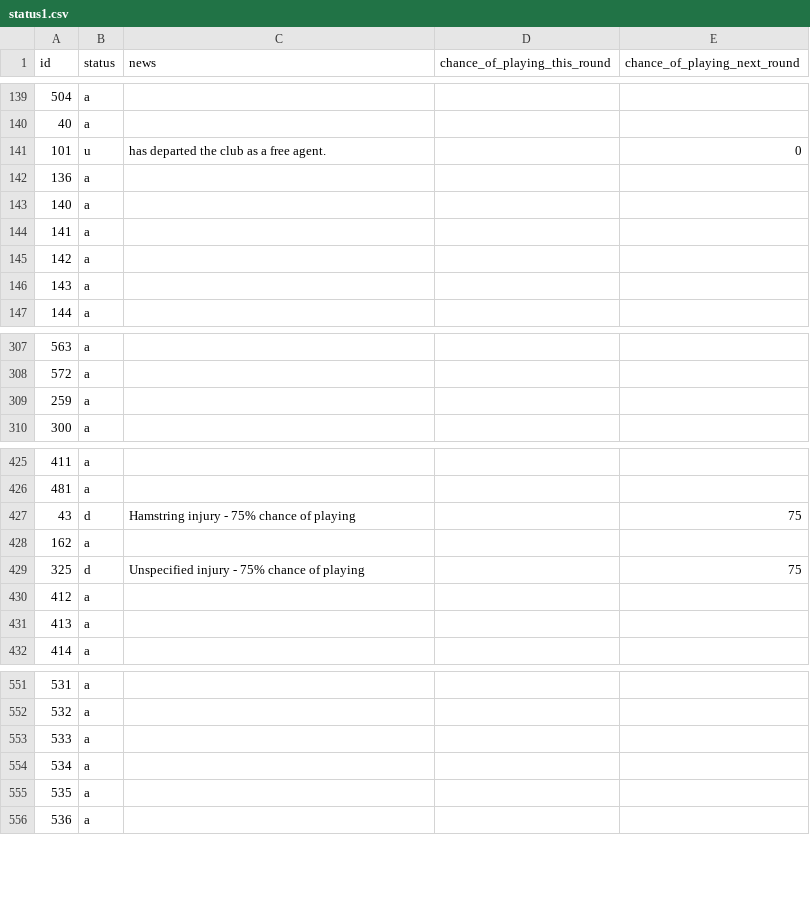
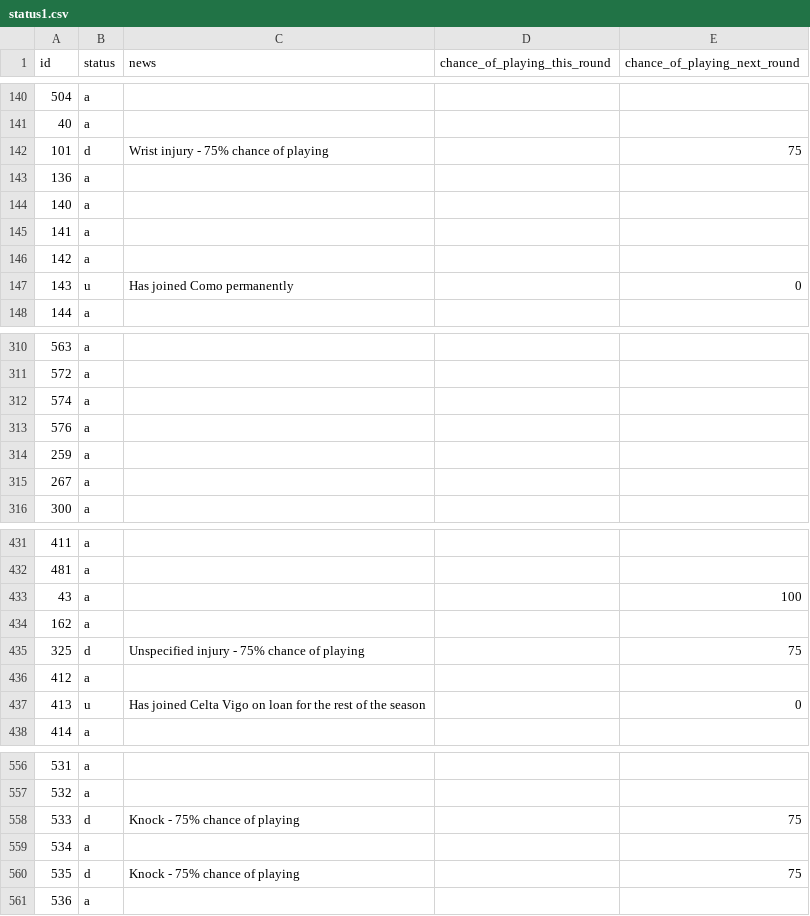
Before and after one commit to Niceiyke/fantasy-football-manager-data, a CSV file: data/2026-27/gws/status1.csv, drawn as a sheet; only a part is shown, gaps mark what is left out; the diff covers the shown part only.

```diff
--- a/data/2026-27/gws/status1.csv
+++ b/data/2026-27/gws/status1.csv
@@ -140,3 +141,3 @@ id,status,news,chance_of_playing_this_round,chance_of_playing_next_round
 40,a,,,
-101,u,has departed the club as a free agent.,,0
+101,d,Wrist injury - 75% chance of playing,,75
 136,a,,,
@@ -145,3 +146,3 @@ id,status,news,chance_of_playing_this_round,chance_of_playing_next_round
 142,a,,,
-143,a,,,
+143,u,Has joined Como permanently,,0
 144,a,,,
@@ -308,3 +311,6 @@ id,status,news,chance_of_playing_this_round,chance_of_playing_next_round
 572,a,,,
+574,a,,,
+576,a,,,
 259,a,,,
+267,a,,,
 300,a,,,
@@ -426,3 +432,3 @@ id,status,news,chance_of_playing_this_round,chance_of_playing_next_round
 481,a,,,
-43,d,Hamstring injury - 75% chance of playing,,75
+43,a,,,100
 162,a,,,
@@ -430,3 +436,3 @@ id,status,news,chance_of_playing_this_round,chance_of_playing_next_round
 412,a,,,
-413,a,,,
+413,u,Has joined Celta Vigo on loan for the rest of the season,,0
 414,a,,,
@@ -552,5 +557,5 @@ id,status,news,chance_of_playing_this_round,chance_of_playing_next_round
 532,a,,,
-533,a,,,
+533,d,Knock - 75% chance of playing,,75
 534,a,,,
-535,a,,,
+535,d,Knock - 75% chance of playing,,75
 536,a,,,
```
Also changed, not shown: 3 added rows, 3 moved rows and 43 edited cells elsewhere in this file, data/2026-27/gws/ownership1.csv, data/2026-27/gws/xP1.csv.
